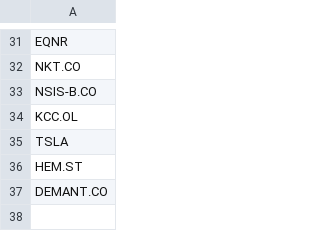
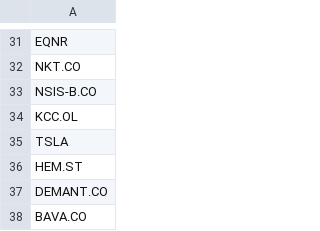
Before and after one commit to P1N60/Uni, a CSV file: VS-Code/side_projects/stock_predictor/data/known_tickers.csv, drawn as a sheet; only a part is shown, gaps mark what is left out; the diff names each change by its address in the sheet, - before the commit and + after, or states it on an @@ line.

Commit message:
Added BAVA.CO

```diff
--- a/VS-Code/side_projects/stock_predictor/data/known_tickers.csv
+++ b/VS-Code/side_projects/stock_predictor/data/known_tickers.csv
+row 38: BAVA.CO
```
Also changed, not shown: VS-Code/side_projects/stock_predictor/data/simple_screener_results.csv.
